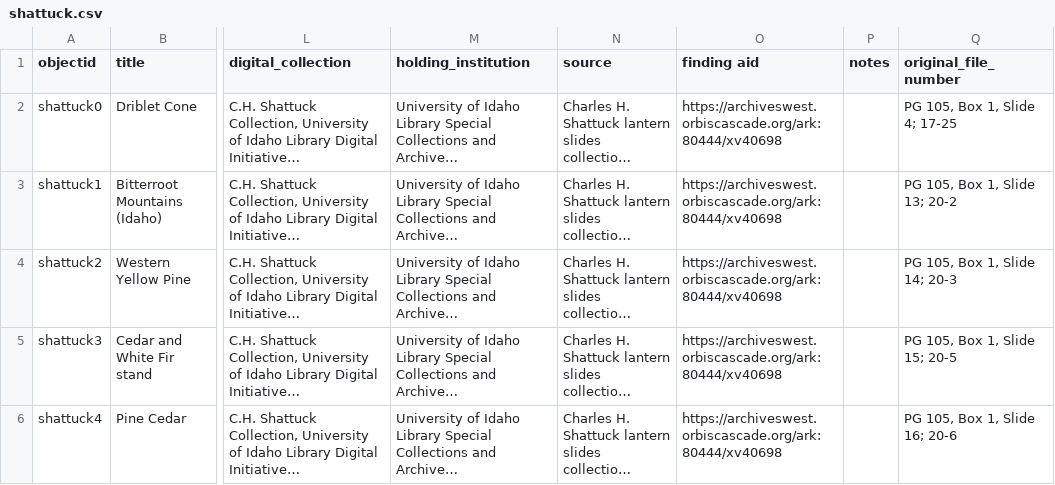
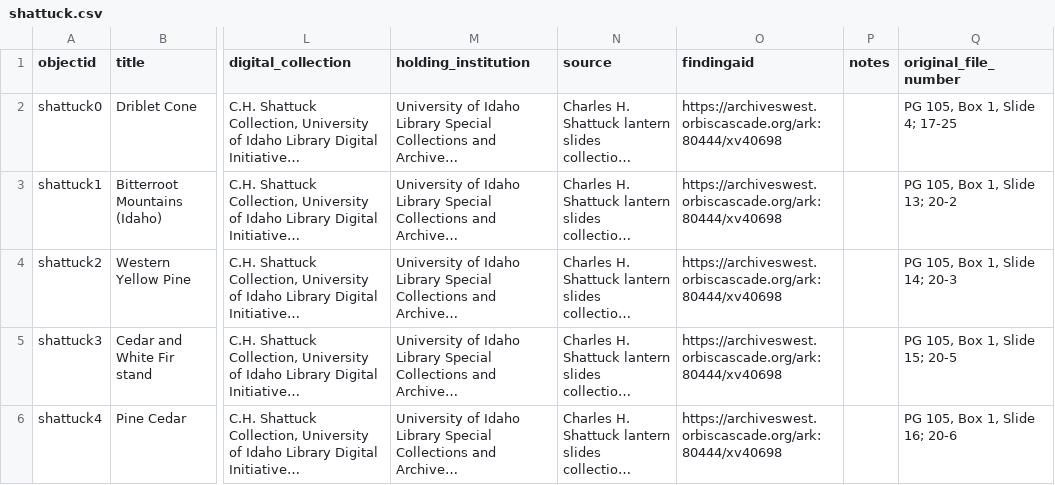
Before and after one commit to uidaholib/base-digital-collections-template, a CSV file: _data/shattuck.csv, drawn as a sheet; only a part is shown, gaps mark what is left out; long unchanged cells end in …; the diff names each change by its address in the sheet, - before the commit and + after, or states it on an @@ line.

Commit message:
edit metadata fields on item pg

```diff
--- a/_data/shattuck.csv
+++ b/_data/shattuck.csv
-O1: finding aid
+O1: findingaid
```
